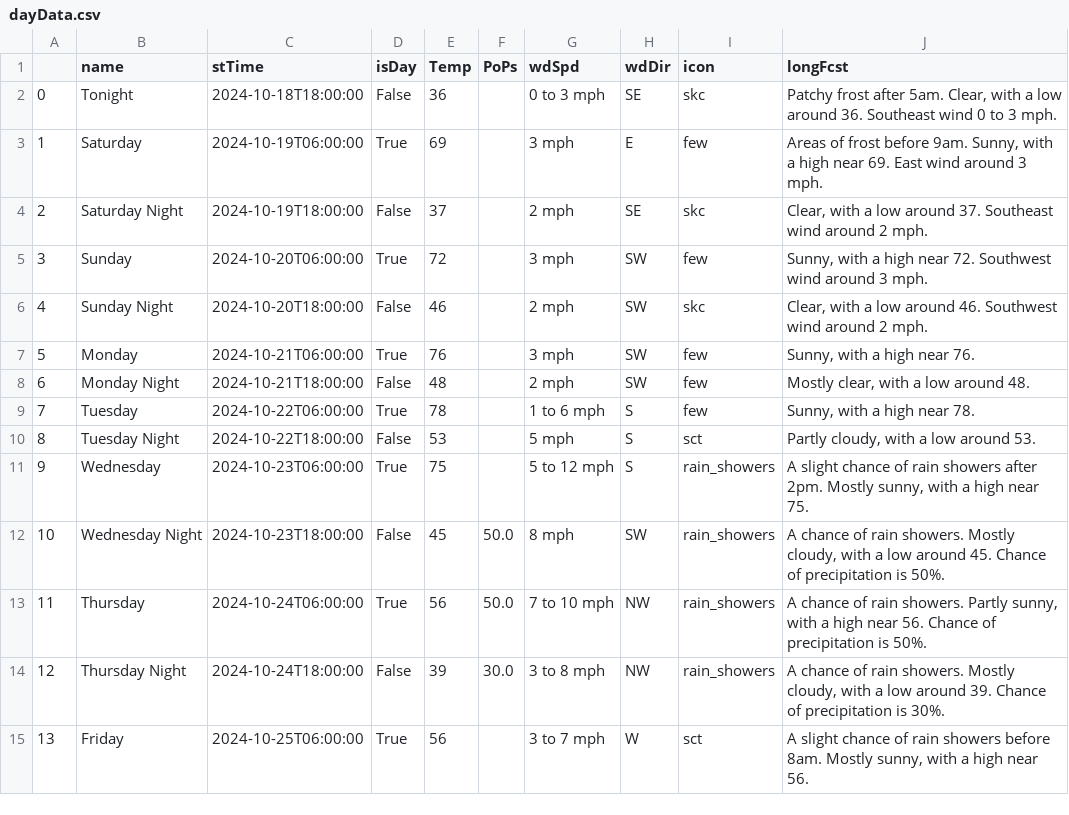
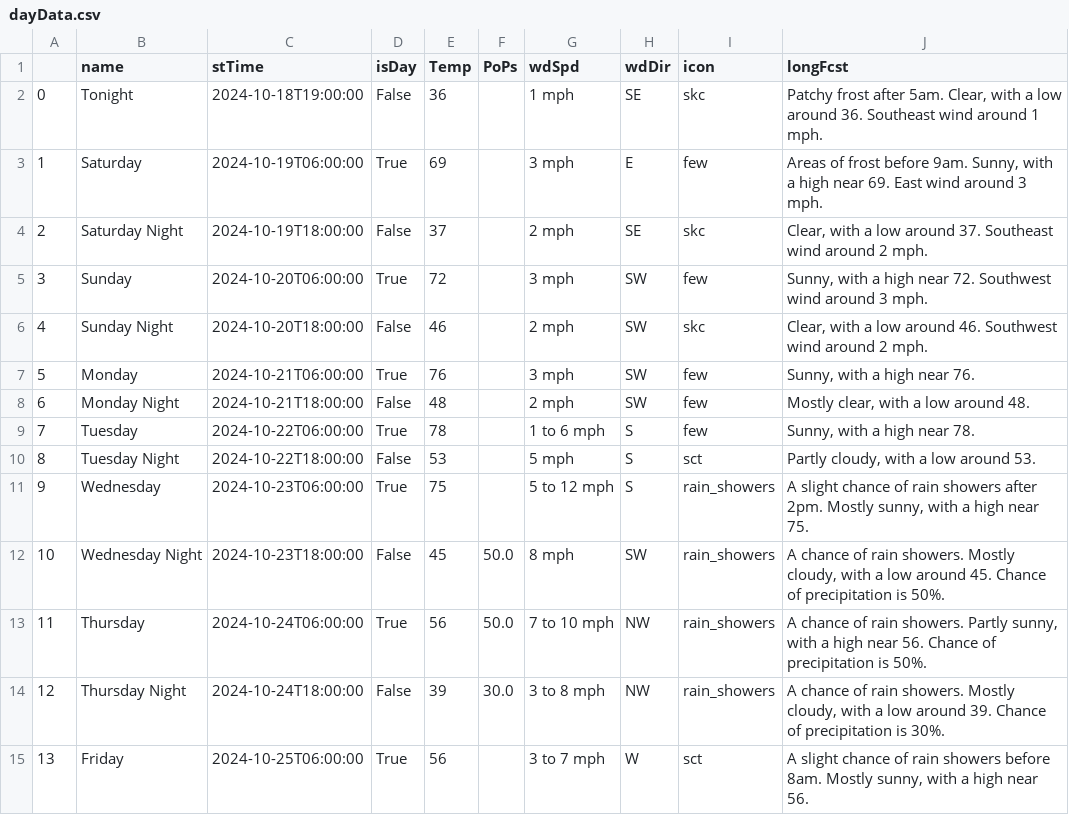
Before and after one commit to avinasharavind/weather-dashboard, a CSV file: static/files/dayData.csv, drawn as a sheet.

```diff
--- a/static/files/dayData.csv
+++ b/static/files/dayData.csv
@@ -1,3 +1,3 @@
 ,name,stTime,isDay,Temp,PoPs,wdSpd,wdDir,icon,longFcst
-0,Tonight,2024-10-18T18:00:00,False,36,,0 to 3 mph,SE,skc,"Patchy frost after 5am. Clear, with a low around 36. Southeast wind 0 to 3 mph."
+0,Tonight,2024-10-18T19:00:00,False,36,,1 mph,SE,skc,"Patchy frost after 5am. Clear, with a low around 36. Southeast wind around 1 mph."
 1,Saturday,2024-10-19T06:00:00,True,69,,3 mph,E,few,"Areas of frost before 9am. Sunny, with a high near 69. East wind around 3 mph."
```
Also changed, not shown: static/files/hourData.csv, 3 other files.
